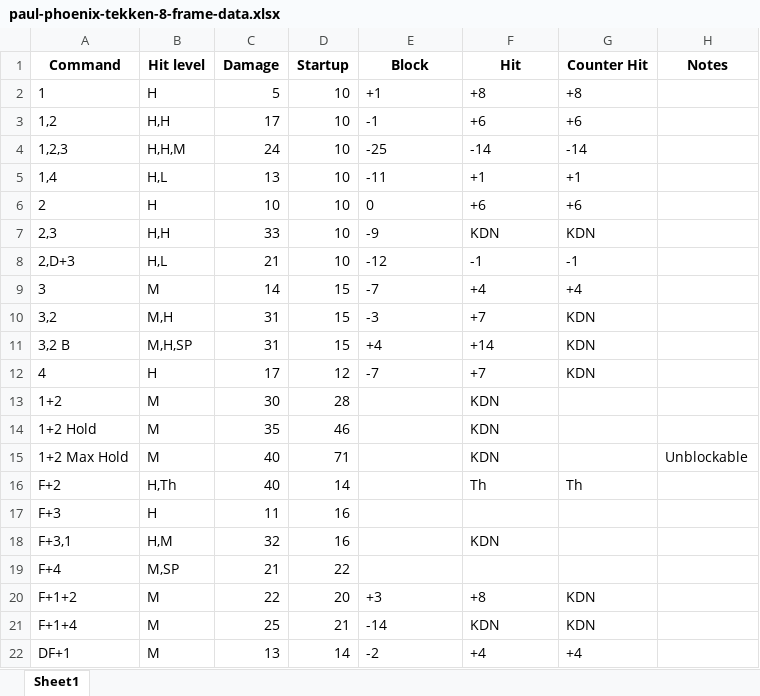
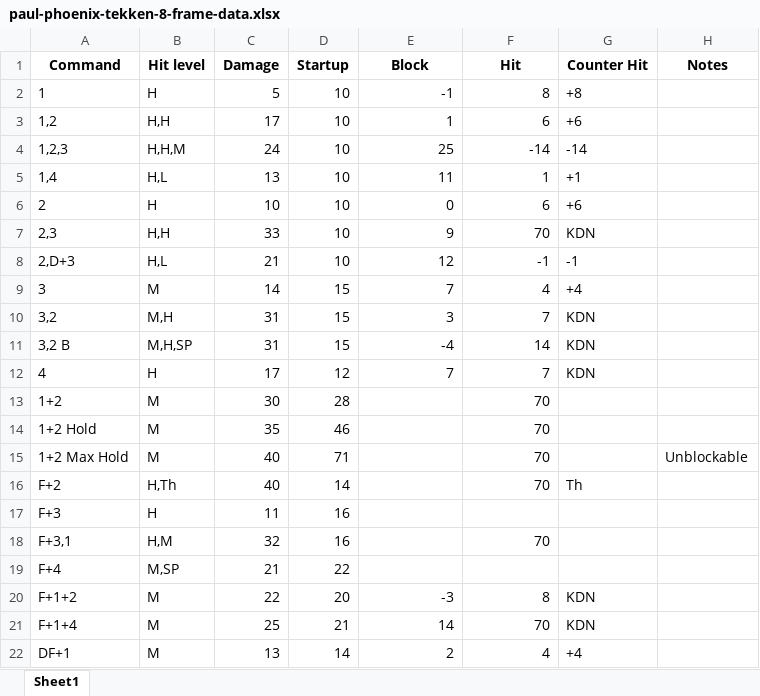
Before and after one commit to sakan811/Tekken-8-Jun-Kazama-Data-Analysis-Showcase, an Excel workbook: data/paul-phoenix-tekken-8-frame-data.xlsx, sheet Sheet1, drawn as a sheet; only a part is shown; values as stored, in another font and other column widths than the file's, no borders; the diff covers the shown part only; the diff names each change by its address in the sheet, - before the commit and + after, or states it on an @@ line.

```diff
--- a/data/paul-phoenix-tekken-8-frame-data.xlsx (sheet Sheet1)
+++ b/data/paul-phoenix-tekken-8-frame-data.xlsx (sheet Sheet1)
-E2 (Block): +1
+E2 (Block): -1
-F2 (Hit): +8
+F2 (Hit): 8
-E3 (Block): -1
+E3 (Block): 1
-F3 (Hit): +6
+F3 (Hit): 6
-E4 (Block): -25
+E4 (Block): 25
-F4 alignment: left
+F4 alignment: right
-E5 (Block): -11
+E5 (Block): 11
-F5 (Hit): +1
+F5 (Hit): 1
-E6 alignment: left
+E6 alignment: right
-F6 (Hit): +6
+F6 (Hit): 6
-E7 (Block): -9
+E7 (Block): 9
-F7 (Hit): KDN
+F7 (Hit): 70
-E8 (Block): -12
+E8 (Block): 12
-F8 alignment: left
+F8 alignment: right
-E9 (Block): -7
+E9 (Block): 7
-F9 (Hit): +4
+F9 (Hit): 4
-E10 (Block): -3
+E10 (Block): 3
-F10 (Hit): +7
+F10 (Hit): 7
-E11 (Block): +4
+E11 (Block): -4
-F11 (Hit): +14
+F11 (Hit): 14
-E12 (Block): -7
+E12 (Block): 7
-F12 (Hit): +7
+F12 (Hit): 7
-F13:F15 (Hit): KDN
+F13:F15 (Hit): 70
-F16 (Hit): Th
+F16 (Hit): 70
-F18 (Hit): KDN
+F18 (Hit): 70
-E20 (Block): +3
+E20 (Block): -3
-F20 (Hit): +8
+F20 (Hit): 8
-E21 (Block): -14
+E21 (Block): 14
-F21 (Hit): KDN
+F21 (Hit): 70
-E22 (Block): -2
+E22 (Block): 2
-F22 (Hit): +4
+F22 (Hit): 4
```
Also changed, not shown: other rows of this sheet, data/azucena-tekken-8-frame-data.xlsx, data/feng-wei-tekken-8-frame-data.xlsx, 23 other files.
